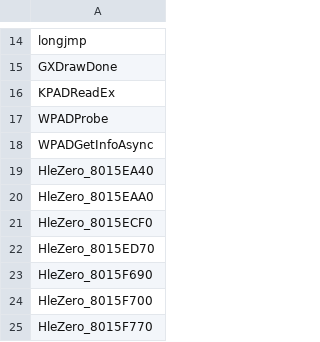
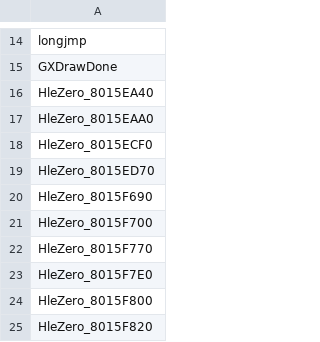
Before and after one commit to arelkair/wiiparty-recomp, a CSV file: analysis/hle_functions.csv, drawn as a sheet; only a part is shown, gaps mark what is left out; the shorter side is filled out with more unchanged rows; the diff names each change by its address in the sheet, - before the commit and + after, or states it on an @@ line.

```diff
--- a/analysis/hle_functions.csv
+++ b/analysis/hle_functions.csv
-row 16: KPADReadEx
-row 17: WPADProbe
-row 18: WPADGetInfoAsync
```
Also changed, not shown: analysis/progress.csv, analysis/symbols.csv, 14 other files.
